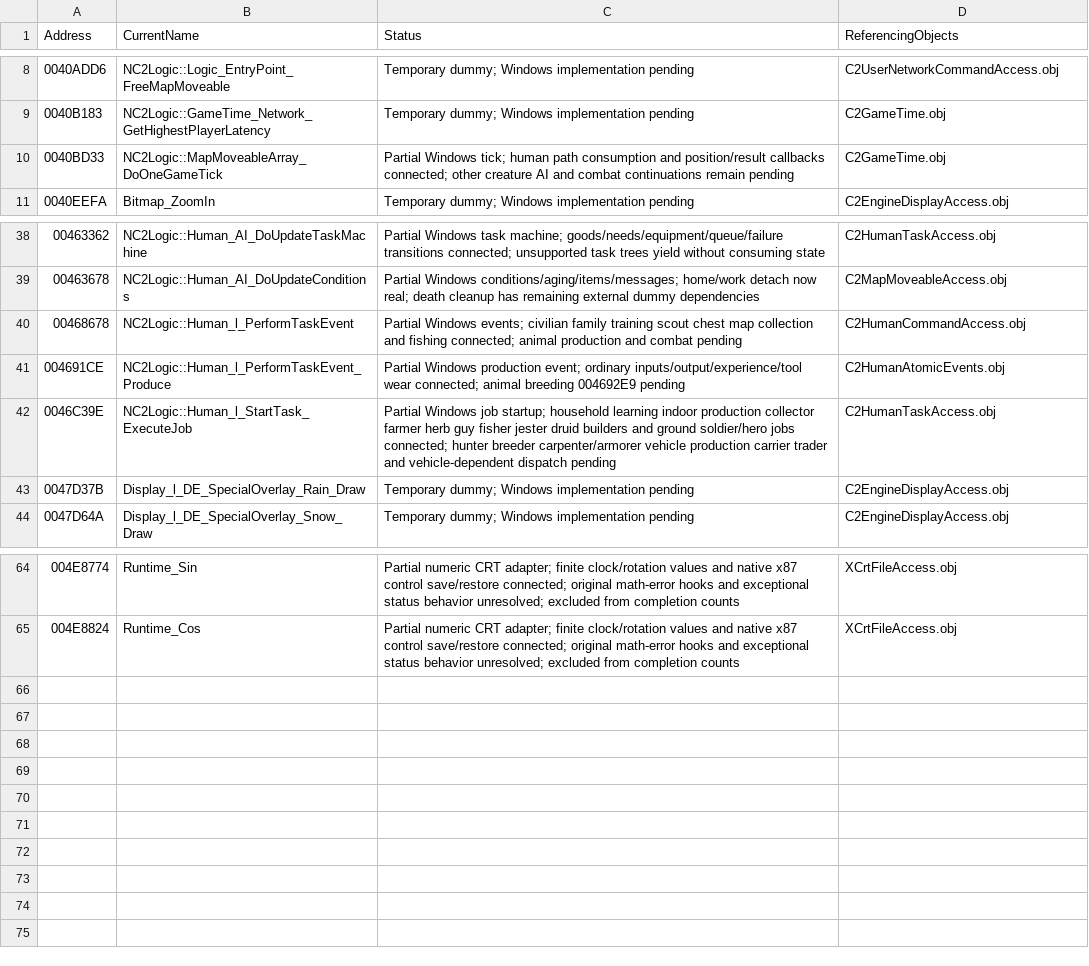
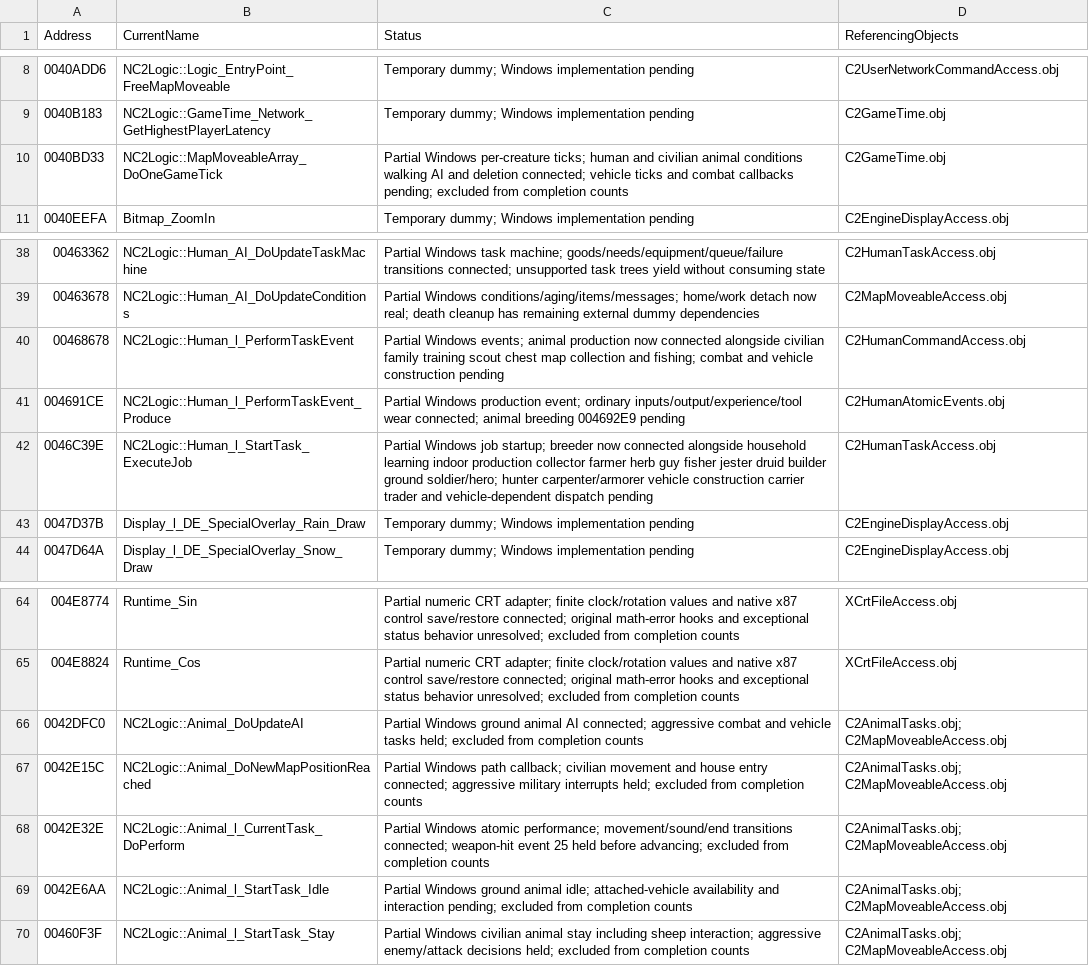
Before and after one commit to HaoJun0823/OpenVikings_cpp, a CSV file: docs/TEMPORARY_LINK_STUBS.csv, drawn as a sheet; only a part is shown, gaps mark what is left out.

Commit message:
Connect breeder production and civilian animal task updates

```diff
--- a/docs/TEMPORARY_LINK_STUBS.csv
+++ b/docs/TEMPORARY_LINK_STUBS.csv
@@ -9,3 +9,3 @@ Address,CurrentName,Status,ReferencingObjects
 0040B183,NC2Logic::GameTime_Network_GetHighestPlayerLatency,Temporary dummy; Windows implementation pending,C2GameTime.obj
-0040BD33,NC2Logic::MapMoveableArray_DoOneGameTick,Partial Windows tick; human path consumption and position/result callbacks connected; other creature AI and combat continuations remain pending,C2GameTime.obj
+0040BD33,NC2Logic::MapMoveableArray_DoOneGameTick,Partial Windows per-creature ticks; human and civilian animal conditions walking AI and deletion connected; vehicle ticks and combat callbacks pending; excluded from completion counts,C2GameTime.obj
 0040EEFA,Bitmap_ZoomIn,Temporary dummy; Windows implementation pending,C2EngineDisplayAccess.obj
@@ -39,5 +39,5 @@ Address,CurrentName,Status,ReferencingObjects
 00463678,NC2Logic::Human_AI_DoUpdateConditions,Partial Windows conditions/aging/items/messages; home/work detach now real; death cleanup has remaining external dummy dependencies,C2MapMoveableAccess.obj
-00468678,NC2Logic::Human_l_PerformTaskEvent,Partial Windows events; civilian family training scout chest map collection and fishing connected; animal production and combat pending,C2HumanCommandAccess.obj
+00468678,NC2Logic::Human_l_PerformTaskEvent,Partial Windows events; animal production now connected alongside civilian family training scout chest map collection and fishing; combat and vehicle construction pending,C2HumanCommandAccess.obj
 004691CE,NC2Logic::Human_l_PerformTaskEvent_Produce,Partial Windows production event; ordinary inputs/output/experience/tool wear connected; animal breeding 004692E9 pending,C2HumanAtomicEvents.obj
-0046C39E,NC2Logic::Human_l_StartTask_ExecuteJob,Partial Windows job startup; household learning indoor production collector farmer herb guy fisher jester druid builders and ground soldier/hero jobs connected; hunter breeder carpenter/armorer vehicle production carrier trader and vehicle-dependent dispatch pending,C2HumanTaskAccess.obj
+0046C39E,NC2Logic::Human_l_StartTask_ExecuteJob,Partial Windows job startup; breeder now connected alongside household learning indoor production collector farmer herb guy fisher jester druid builder ground soldier/hero; hunter carpenter/armorer vehicle construction carrier trader and vehicle-dependent dispatch pending,C2HumanTaskAccess.obj
 0047D37B,Display_l_DE_SpecialOverlay_Rain_Draw,Temporary dummy; Windows implementation pending,C2EngineDisplayAccess.obj
@@ -65 +65,6 @@ Address,CurrentName,Status,ReferencingObjects
 004E8824,Runtime_Cos,Partial numeric CRT adapter; finite clock/rotation values and native x87 control save/restore connected; original math-error hooks and exceptional status behavior unresolved; excluded from completion counts,XCrtFileAccess.obj
+0042DFC0,NC2Logic::Animal_DoUpdateAI,Partial Windows ground animal AI connected; aggressive combat and vehicle tasks held; excluded from completion counts,C2AnimalTasks.obj; C2MapMoveableAccess.obj
+0042E15C,NC2Logic::Animal_DoNewMapPositionReached,Partial Windows path callback; civilian movement and house entry connected; aggressive military interrupts held; excluded from completion counts,C2AnimalTasks.obj; C2MapMoveableAccess.obj
+0042E32E,NC2Logic::Animal_l_CurrentTask_DoPerform,Partial Windows atomic performance; movement/sound/end transitions connected; weapon-hit event 25 held before advancing; excluded from completion counts,C2AnimalTasks.obj; C2MapMoveableAccess.obj
+0042E6AA,NC2Logic::Animal_l_StartTask_Idle,Partial Windows ground animal idle; attached-vehicle availability and interaction pending; excluded from completion counts,C2AnimalTasks.obj; C2MapMoveableAccess.obj
+00460F3F,NC2Logic::Animal_l_StartTask_Stay,Partial Windows civilian animal stay including sheep interaction; aggressive enemy/attack decisions held; excluded from completion counts,C2AnimalTasks.obj; C2MapMoveableAccess.obj
```
Also changed, not shown: 22 other files.
